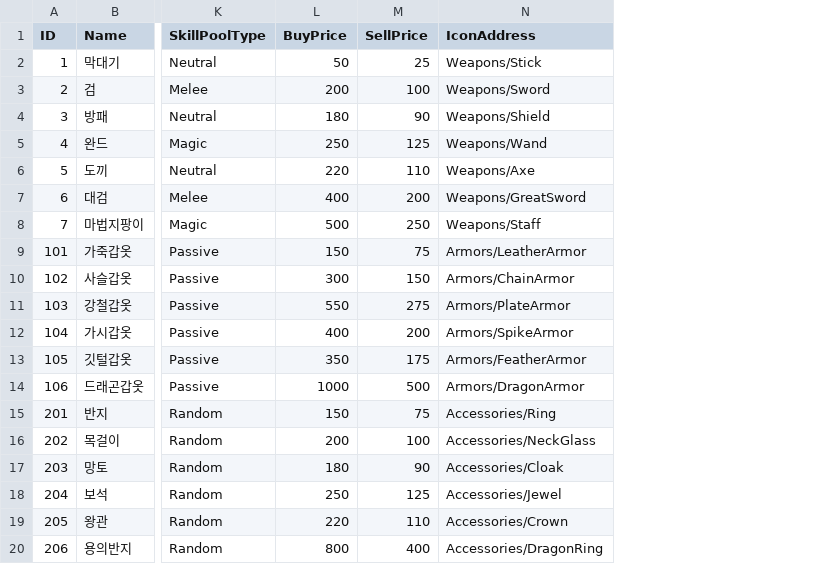
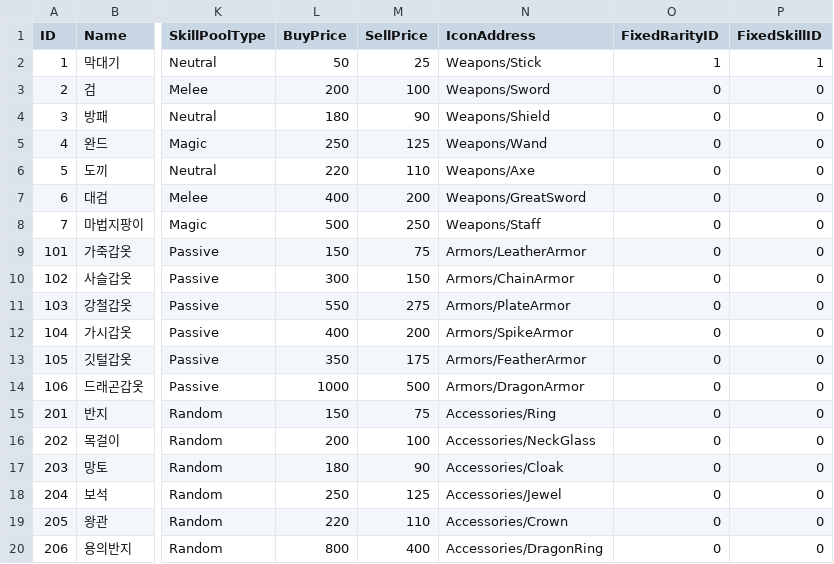
Before and after one commit to rlaehdduf/GreedDungeon, a CSV file: Assets/EditorData/Data/csv/EquipmentData.csv, drawn as a sheet; only a part is shown, gaps mark what is left out; the diff names each change by its address in the sheet, - before the commit and + after, or states it on an @@ line.

Commit message:
feat: 다전투 시스템 밸런스 재조정
- 슬라임 HP 90→60, ATK 22→28로 조정
- 분열 힐 25%→15%, 재생 힐 10%→8%로 하향
- 막대기에 고정 스킬(강타) 부여 (FixedSkillID)
- 전투 후 20% HP 회복 추가
- RarityData에 색상 컬럼 추가
- FixedSkillID 필드 추가 및 관련 코드 수정

```diff
--- a/Assets/EditorData/Data/csv/EquipmentData.csv
+++ b/Assets/EditorData/Data/csv/EquipmentData.csv
+column O (FixedRarityID), rows 2-20: 1 | 0 | 0 | 0 | 0 | 0 | 0 | 0 | 0 | 0 | 0 | 0 | 0 | 0 | 0 | 0 | 0 | 0 | 0
+column P (FixedSkillID), rows 2-20: 1 | 0 | 0 | 0 | 0 | 0 | 0 | 0 | 0 | 0 | 0 | 0 | 0 | 0 | 0 | 0 | 0 | 0 | 0
```
Also changed, not shown: Assets/EditorData/Data/csv/MonsterData.csv, Assets/EditorData/Data/csv/MonsterSkill.csv, 27 other files.
